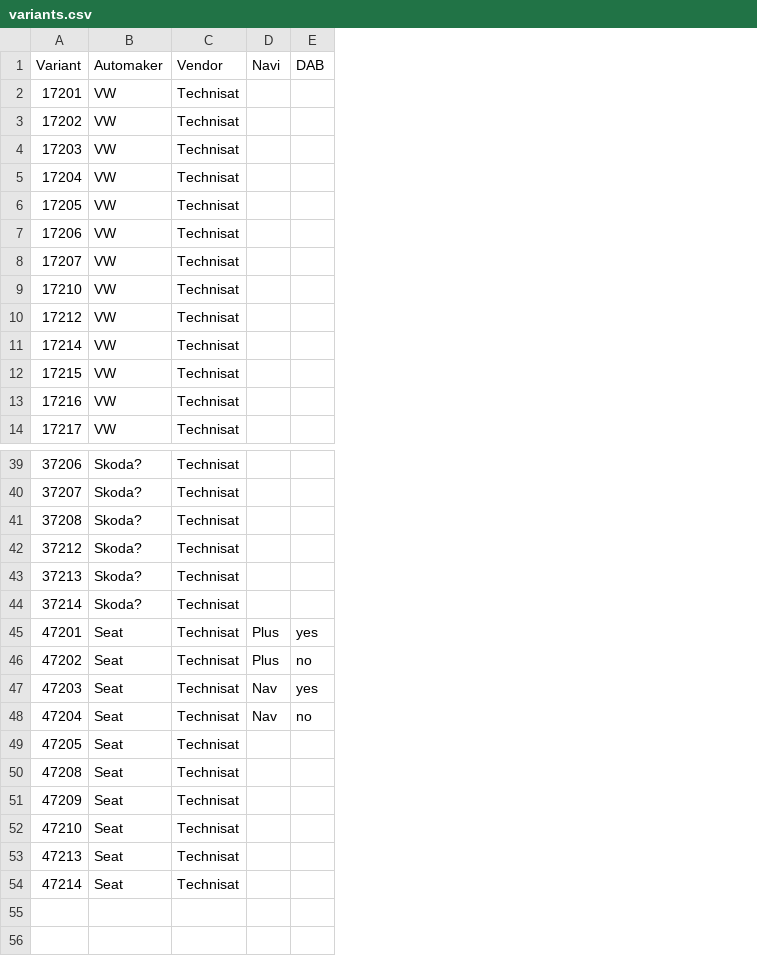
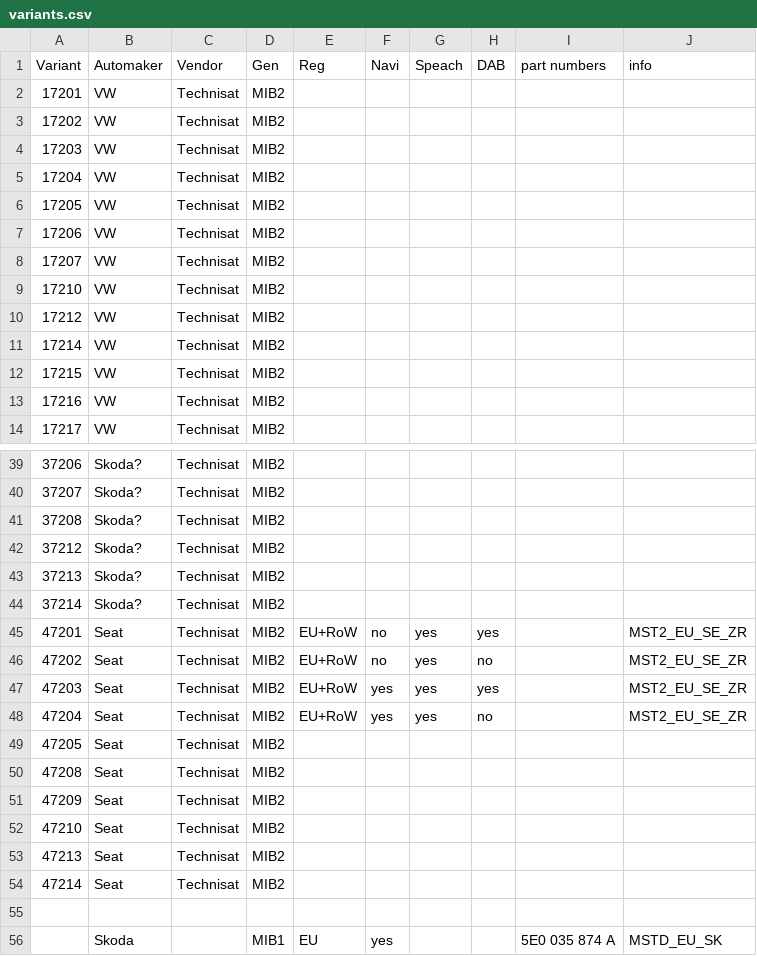
Before and after one commit to mattcabb/mib2std-toolbox, a CSV file: Research/variants.csv, drawn as a sheet; only a part is shown, gaps mark what is left out; addresses are those after the commit; the diff covers the shown part only; the diff names each change by its address in the sheet, - before the commit and + after, or states it on an @@ line.

Commit message:
updated variants.csv structure

```diff
--- a/Research/variants.csv
+++ b/Research/variants.csv
+column D (Gen), rows 2-14: all MIB2; rows 39-54: all MIB2
+column E (Reg), rows 45-48: all EU+RoW
+column G (Speach), rows 45-48: all yes
+column I (part numbers), empty
+column J (info), rows 45-48: all MST2_EU_SE_ZR
-F45:F46 (Navi): Plus
+F45:F46 (Navi): no
-F47:F48 (Navi): Nav
+F47:F48 (Navi): yes
+row 55: (empty)
+row 56:  | Skoda |  | MIB1 | EU | yes |  |  | 5E0 035 874 A | MSTD_EU_SK
```
Also changed, not shown: 3 edited cells elsewhere in this file.
